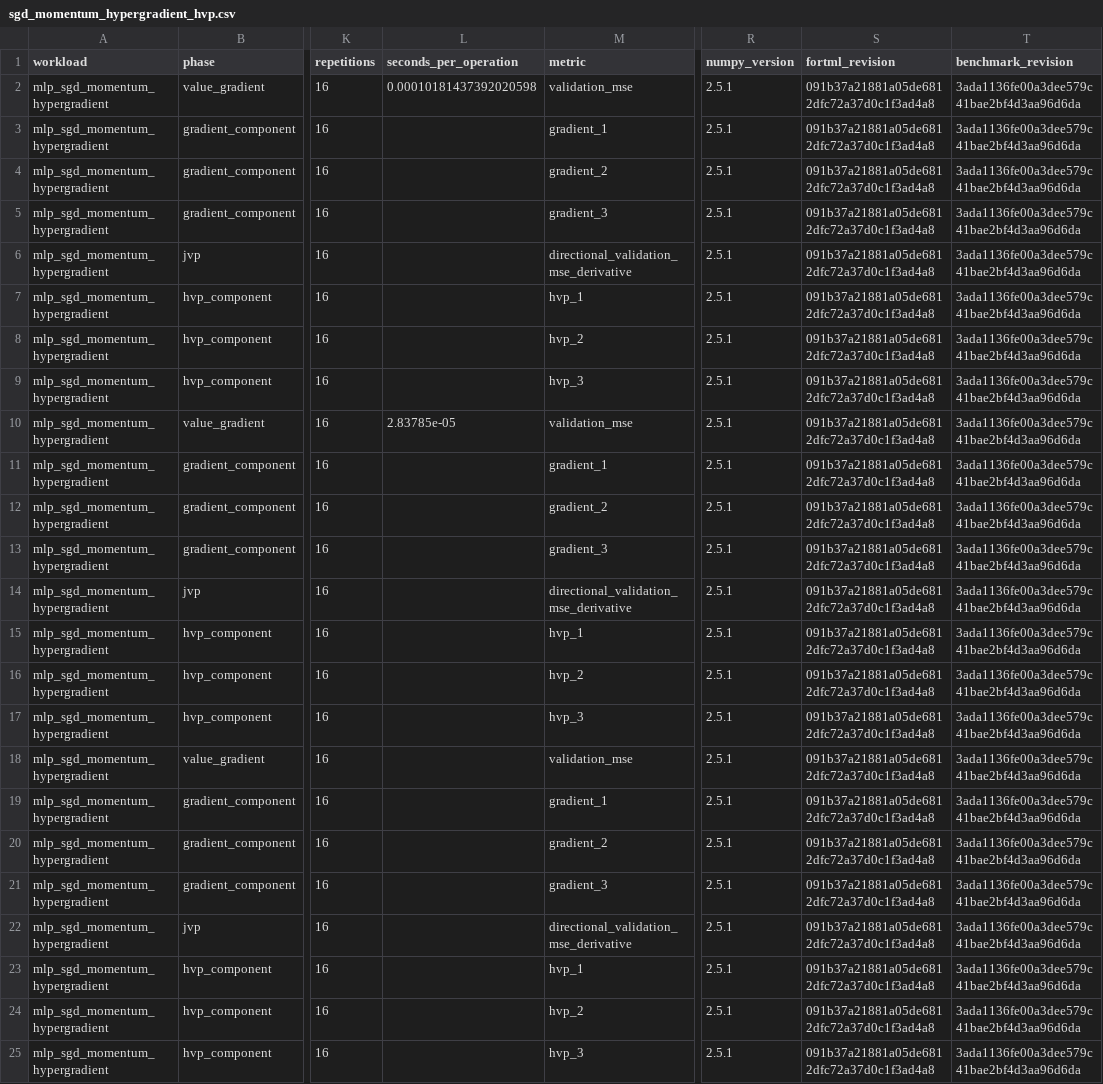
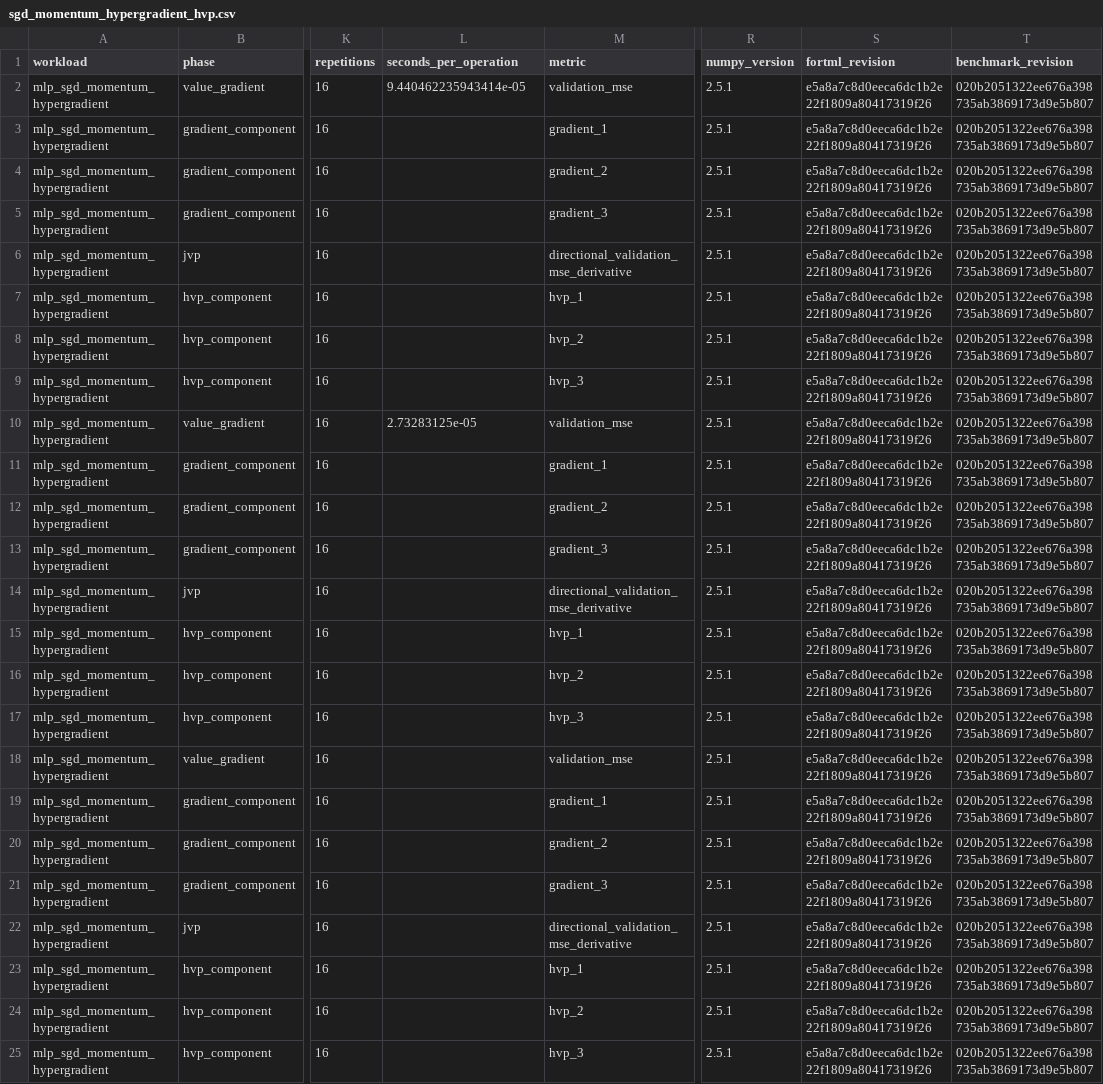
Before and after one commit to lazy-fortran/fortml-bench, a CSV file: results/sgd_momentum_hypergradient_hvp.csv, drawn as a sheet; only a part is shown, gaps mark what is left out; the diff names each change by its address in the sheet, - before the commit and + after, or states it on an @@ line.

Commit message:
bench: refresh standalone SGD HVP evidence

```diff
--- a/results/sgd_momentum_hypergradient_hvp.csv
+++ b/results/sgd_momentum_hypergradient_hvp.csv
-L2 (seconds_per_operation): 0.00010181437392020598
+L2 (seconds_per_operation): 9.440462235943414e-05
-S2:S25 (fortml_revision): 091b37a21881a05de6812dfc72a37d0c1f3ad4a8
+S2:S25 (fortml_revision): e5a8a7c8d0eeca6dc1b2e22f1809a80417319f26
-T2:T25 (benchmark_revision): 3ada1136fe00a3dee579c41bae2bf4d3aa96d6da
+T2:T25 (benchmark_revision): 020b2051322ee676a398735ab3869173d9e5b807
-L10 (seconds_per_operation): 2.83785e-05
+L10 (seconds_per_operation): 2.73283125e-05
```
